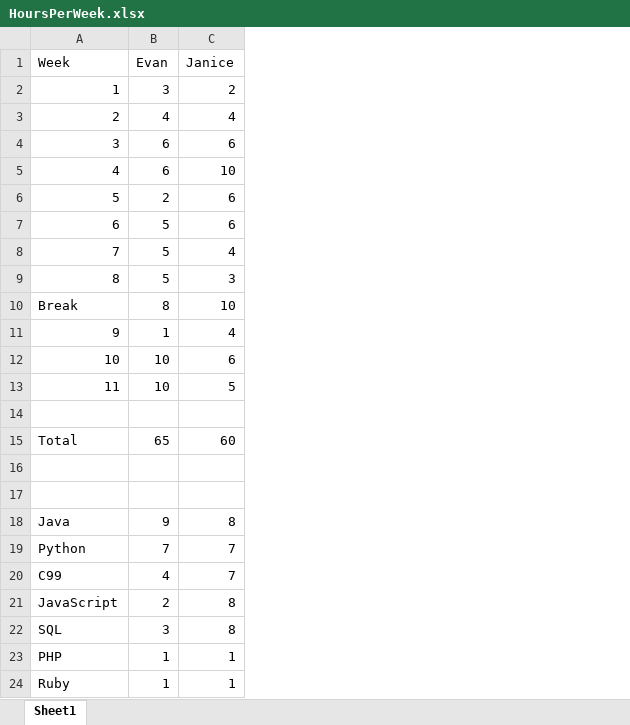
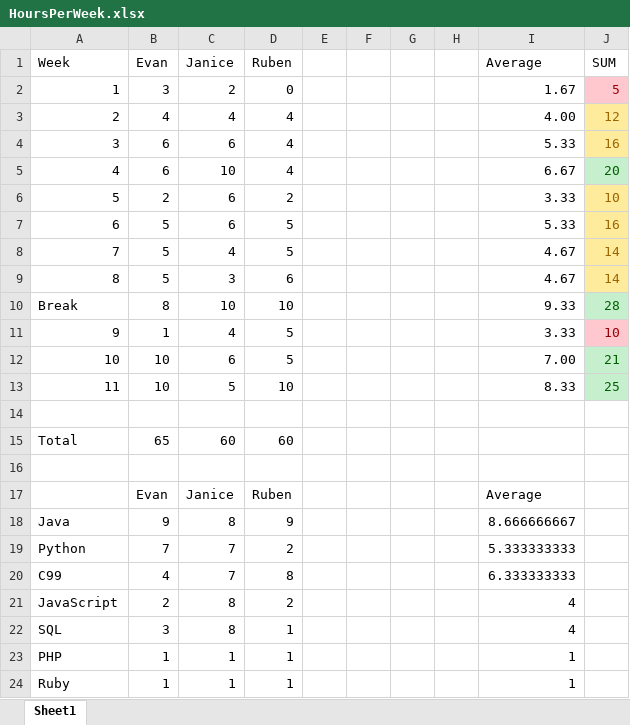
Before and after one commit to evanhwk/CITS3200Research, an Excel workbook: Week 3/HoursPerWeek.xlsx, sheet Sheet1, drawn as a sheet; values as stored, in another font and other column widths than the file's, no borders; charts and pictures not drawn; the diff names each change by its address in the sheet, - before the commit and + after, or states it on an @@ line.

```diff
--- a/Week 3/HoursPerWeek.xlsx (sheet Sheet1)
+++ b/Week 3/HoursPerWeek.xlsx (sheet Sheet1)
+column D (Ruben), rows 2-24: 0 | 4 | 4 | 4 | 2 | 5 | 5 | 6 | 10 | 5 | 5 | 10 |  | 60 |  | Ruben | 9 | 2 | 8 | 2 | 1 | 1 | 1
+column E, empty
+column F, empty
+column G, empty
+column H, empty
+column I (Average), rows 2-24: 1.67 | 4.00 | 5.33 | 6.67 | 3.33 | 5.33 | 4.67 | 4.67 | 9.33 | 3.33 | 7.00 | 8.33 |  |  |  | Average | 8.666666667 | 5.333333333 | 6.333333333 | 4 | 4 | 1 | 1
+column J (SUM), rows 2-13: 5 | 12 | 16 | 20 | 10 | 16 | 14 | 14 | 28 | 10 | 21 | 25
-row 17: (empty)
+row 17:  | Evan | Janice | Ruben |  |  |  |  | Average
```
Also changed, not shown: charts or pictures, 32 other files.
